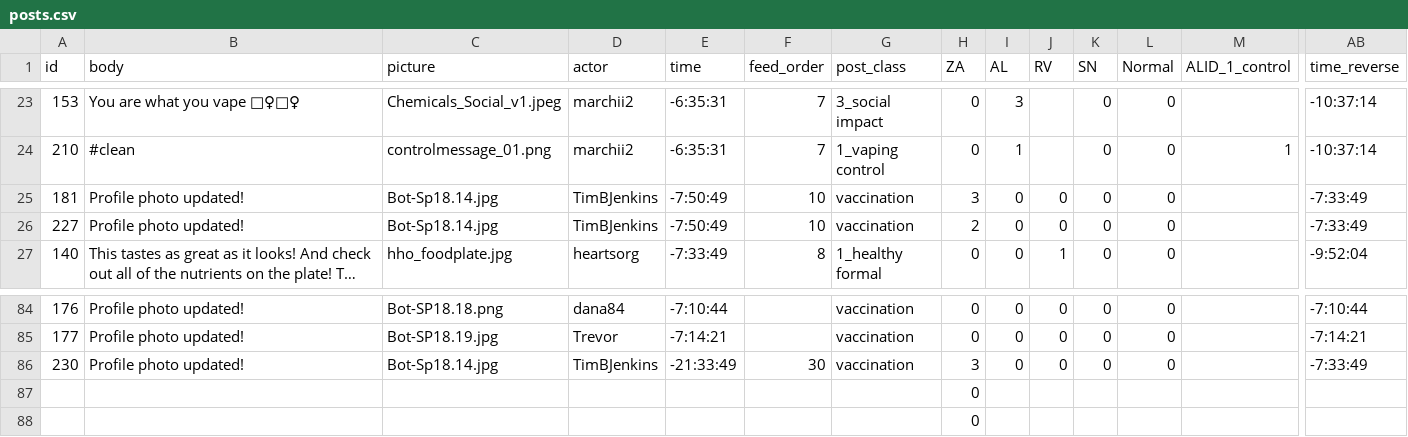
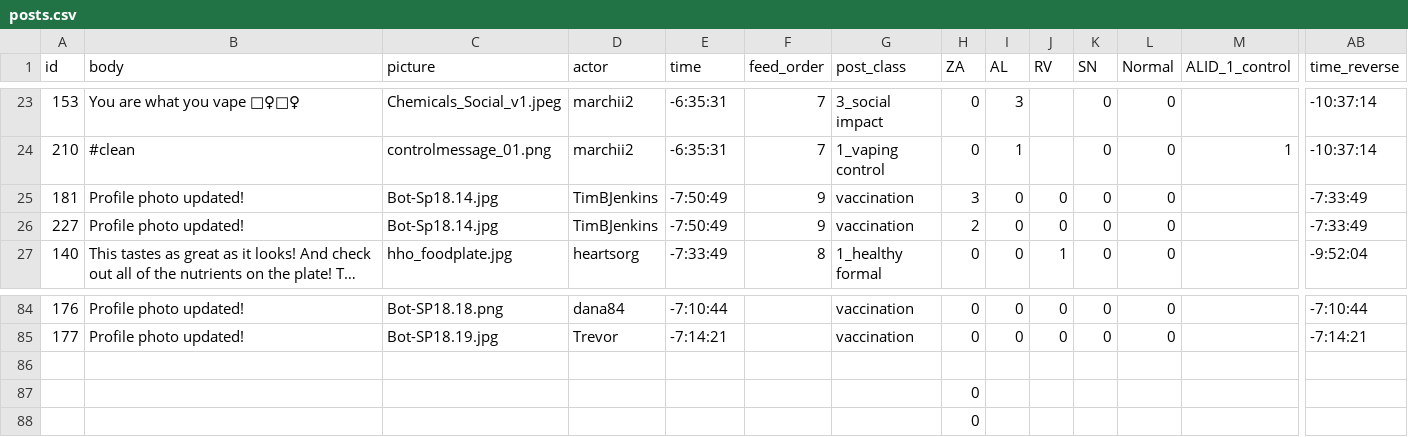
Before and after one commit to Social-Design-Lab/vaping, a CSV file: input/posts.csv, drawn as a sheet; only a part is shown, gaps mark what is left out; long unchanged cells end in …; rows hold the shown columns only; the diff names each change by its address in the sheet, - before the commit and + after, or states it on an @@ line.

Commit message:
Update posts.csv

```diff
--- a/input/posts.csv
+++ b/input/posts.csv
-F25:F26 (feed_order): 10
+F25:F26 (feed_order): 9
-row 86: 230 | Profile photo updated! | Bot-Sp18.14.jpg | TimBJenkins | -21:33:49 | 30 | vaccination | 3 | 0 | 0 | 0 | 0 |  | -7:33:49
+row 86: (empty)
```
